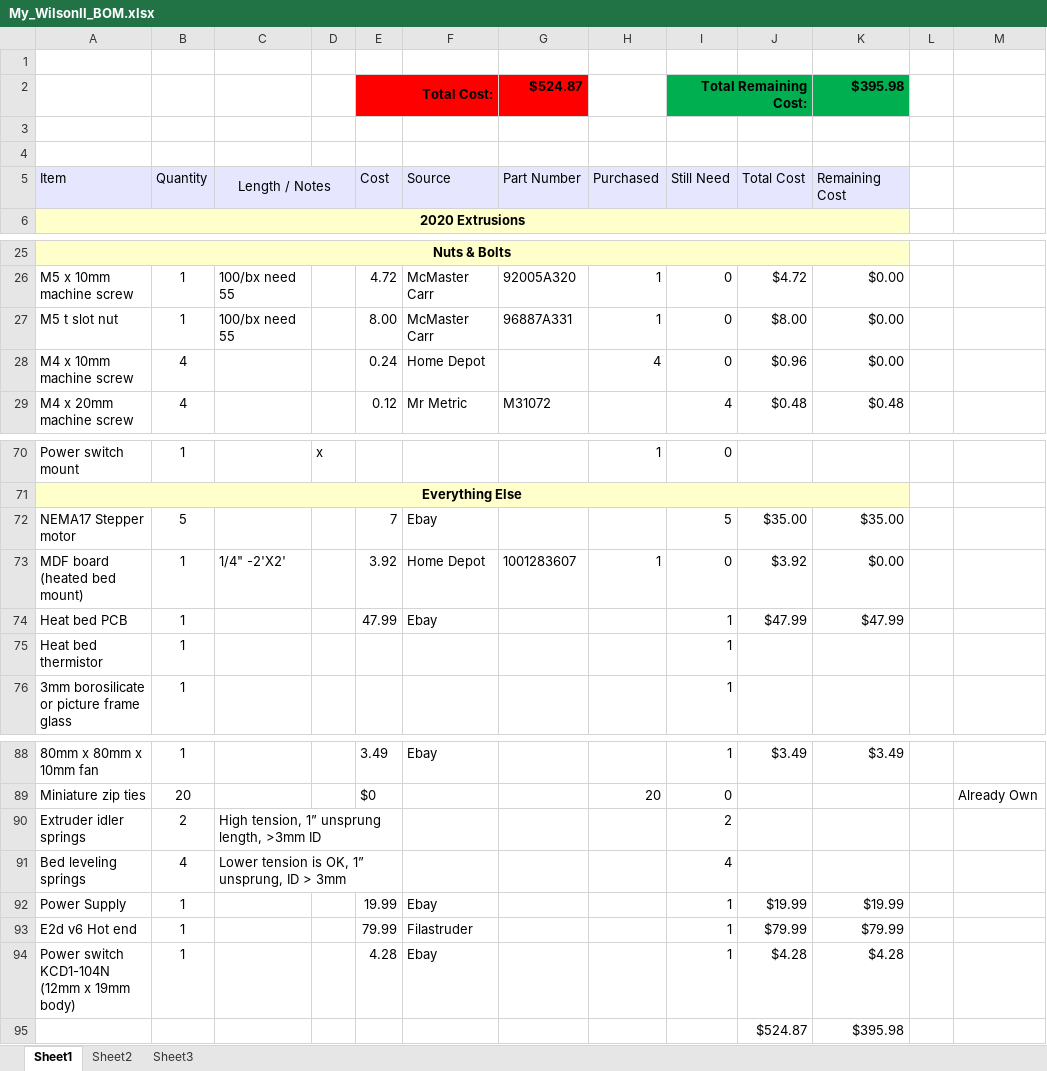
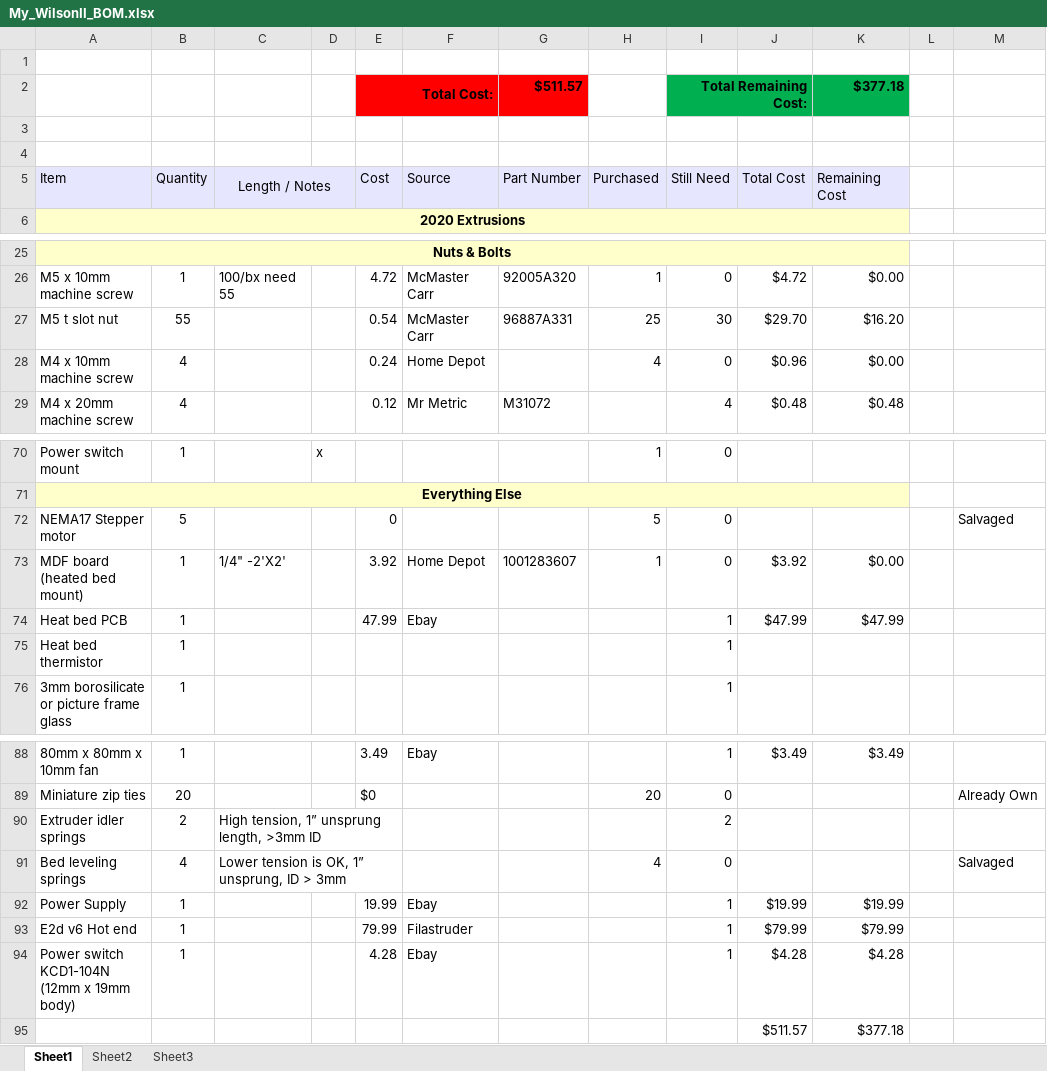
Before and after one commit to smdawson/Wilson2, an Excel workbook: doc/My_WilsonII_BOM.xlsx, sheet Sheet1, drawn as a sheet; only a part is shown, gaps mark what is left out; values as stored, in another font and other column widths than the file's, no borders; conditional formats not drawn; removed rows and columns are numbered as before the commit, all else as after; the diff names each change by its address in the sheet, - before the commit and + after, or states it on an @@ line.

Commit message:
Updated BOM

```diff
--- a/doc/My_WilsonII_BOM.xlsx (sheet Sheet1)
+++ b/doc/My_WilsonII_BOM.xlsx (sheet Sheet1)
-G2 (Part Number): $524.87
+G2 (Part Number): $511.57
-K2 (Remaining Cost): $395.98
+K2 (Remaining Cost): $377.18
-B27 (Quantity): 1
+B27 (Quantity): 55
-C27 (Length / Notes): 100/bx need 55
+C27 (Length / Notes): (empty)
-E27 (Cost): 8.00
+E27 (Cost): 0.54
-H27 (Purchased): 1
+H27 (Purchased): 25
-I27 (Still Need): 0
+I27 (Still Need): 30
-J27 (Total Cost): $8.00
+J27 (Total Cost): $29.70
-K27 (Remaining Cost): $0.00
+K27 (Remaining Cost): $16.20
-E72 (Cost): 7
+E72 (Cost): 0
-F72 (Source): Ebay
+F72 (Source): (empty)
-H72 (Purchased): (empty)
+H72 (Purchased): 5
-I72 (Still Need): 5
+I72 (Still Need): 0
-J72 (Total Cost): $35.00
+J72 (Total Cost): (empty)
-K72 (Remaining Cost): $35.00
+K72 (Remaining Cost): (empty)
-M72: (empty)
+M72: Salvaged
-H91 (Purchased): (empty)
+H91 (Purchased): 4
-I91 (Still Need): 4
+I91 (Still Need): 0
-M91: (empty)
+M91: Salvaged
-row 95:  |  |  |  |  |  |  |  |  | $524.87 | $395.98
+row 95:  |  |  |  |  |  |  |  |  | $511.57 | $377.18
```
